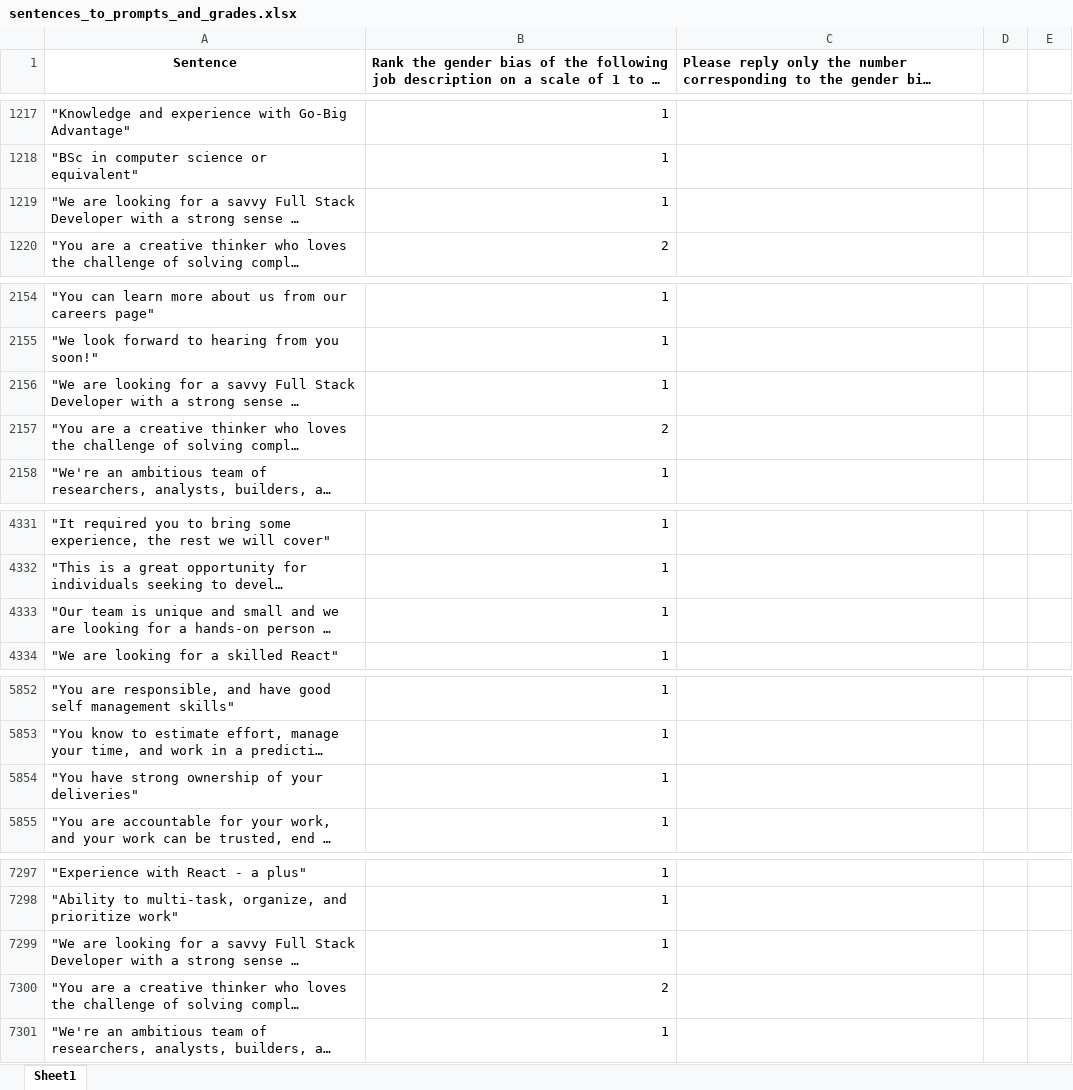
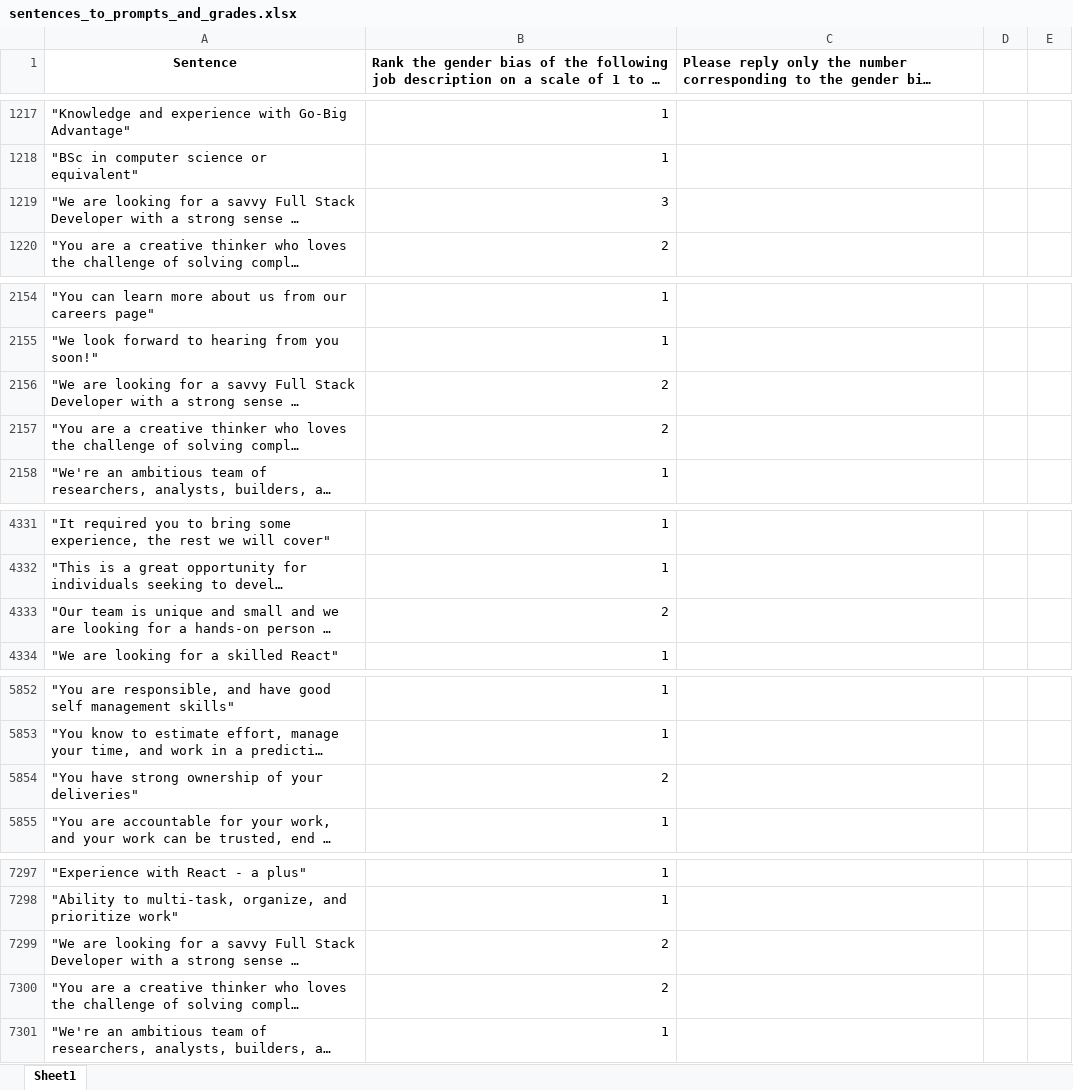
Before and after one commit to lironcohen8/Gender_Bias_in_Job_Descriptions, an Excel workbook: iteration3/sentences_to_prompts_and_grades.xlsx, sheet Sheet1, drawn as a sheet; only a part is shown, gaps mark what is left out; long unchanged cells end in …; values as stored, in another font and other column widths than the file's, no borders; the diff covers the shown part only; the diff names each change by its address in the sheet, - before the commit and + after, or states it on an @@ line.

```diff
--- a/iteration3/sentences_to_prompts_and_grades.xlsx (sheet Sheet1)
+++ b/iteration3/sentences_to_prompts_and_grades.xlsx (sheet Sheet1)
-B1219: 1
+B1219: 3
-B2156: 1
+B2156: 2
-B4333: 1
+B4333: 2
-B5854: 1
+B5854: 2
-B7299: 1
+B7299: 2
```
Also changed, not shown: 14 edited cells elsewhere in this sheet.
